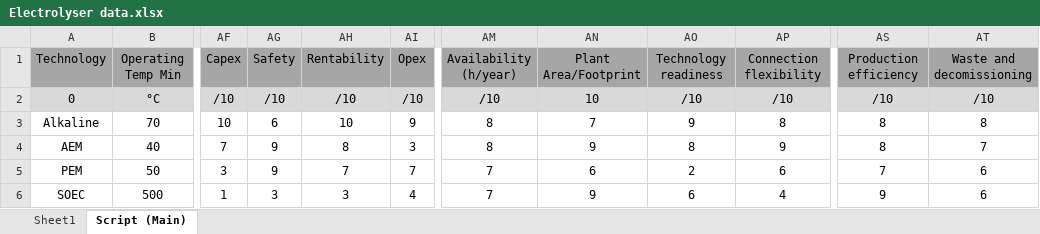
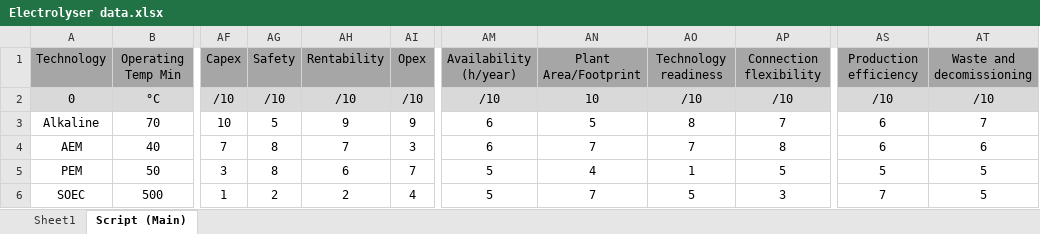
Before and after one commit to MatisGo/SMR-X-H2, an Excel workbook: Electrolyser data.xlsx, sheet Script (Main), drawn as a sheet; only a part is shown, gaps mark what is left out; values as stored, in another font and other column widths than the file's, no borders; the diff names each change by its address in the sheet, - before the commit and + after, or states it on an @@ line.

Commit message:
Change Excel Data and Update Criteria function

```diff
--- a/Electrolyser data.xlsx (sheet Script (Main))
+++ b/Electrolyser data.xlsx (sheet Script (Main))
-AG3 (Safety): 6
+AG3 (Safety): 5
-AH3 (Rentability): 10
+AH3 (Rentability): 9
-AM3:AM4 (Availability (h/year)): 8
+AM3:AM4 (Availability (h/year)): 6
-AN3 (Plant Area/Footprint): 7
+AN3 (Plant Area/Footprint): 5
-AO3 (Technology readiness): 9
+AO3 (Technology readiness): 8
-AP3 (Connection flexibility): 8
+AP3 (Connection flexibility): 7
-AS3:AS4 (Production efficiency): 8
+AS3:AS4 (Production efficiency): 6
-AT3 (Waste and decomissioning): 8
+AT3 (Waste and decomissioning): 7
-AG4:AG5 (Safety): 9
+AG4:AG5 (Safety): 8
-AH4 (Rentability): 8
+AH4 (Rentability): 7
-AN4 (Plant Area/Footprint): 9
+AN4 (Plant Area/Footprint): 7
-AO4 (Technology readiness): 8
+AO4 (Technology readiness): 7
-AP4 (Connection flexibility): 9
+AP4 (Connection flexibility): 8
-AT4 (Waste and decomissioning): 7
+AT4 (Waste and decomissioning): 6
-AH5 (Rentability): 7
+AH5 (Rentability): 6
-AM5:AM6 (Availability (h/year)): 7
+AM5:AM6 (Availability (h/year)): 5
-AN5 (Plant Area/Footprint): 6
+AN5 (Plant Area/Footprint): 4
-AO5 (Technology readiness): 2
+AO5 (Technology readiness): 1
-AP5 (Connection flexibility): 6
+AP5 (Connection flexibility): 5
-AS5 (Production efficiency): 7
+AS5 (Production efficiency): 5
-AT5:AT6 (Waste and decomissioning): 6
+AT5:AT6 (Waste and decomissioning): 5
-AG6 (Safety): 3
+AG6 (Safety): 2
-AH6 (Rentability): 3
+AH6 (Rentability): 2
-AN6 (Plant Area/Footprint): 9
+AN6 (Plant Area/Footprint): 7
-AO6 (Technology readiness): 6
+AO6 (Technology readiness): 5
-AP6 (Connection flexibility): 4
+AP6 (Connection flexibility): 3
-AS6 (Production efficiency): 9
+AS6 (Production efficiency): 7
```
Also changed, not shown: 3 other files.
